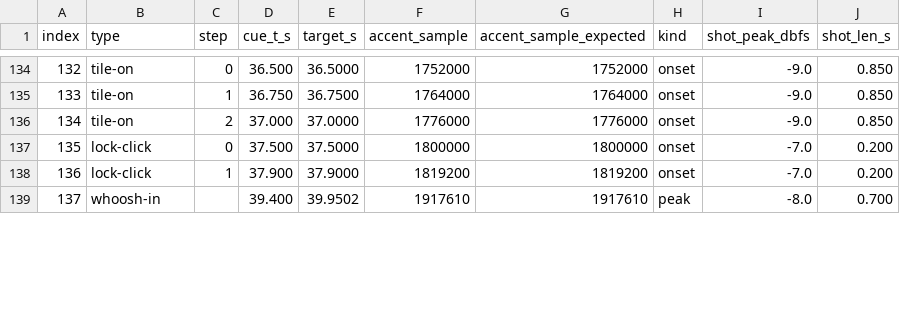
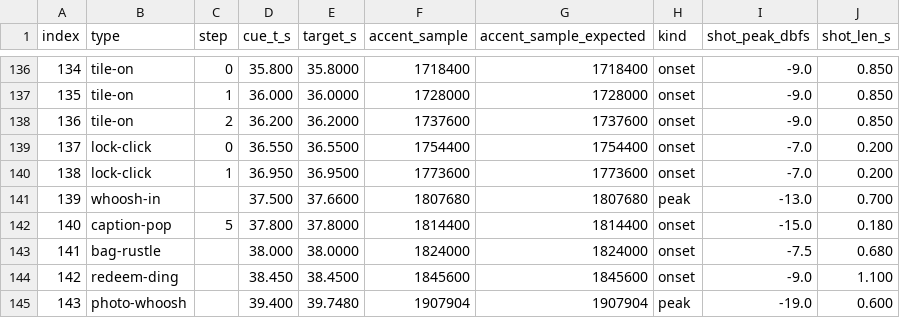
Before and after one commit to ProgAnakin/Suaipe, a CSV file: video/audio/qa/cue-placement.csv, drawn as a sheet; only a part is shown, gaps mark what is left out; addresses are those after the commit; the diff covers the shown part only; the diff names each change by its address in the sheet, - before the commit and + after, or states it on an @@ line.

```diff
--- a/video/audio/qa/cue-placement.csv
+++ b/video/audio/qa/cue-placement.csv
@@ column A (index) renumbered from row 28 down @@
-D136 (cue_t_s): 36.500
+D136 (cue_t_s): 35.800
-E136 (target_s): 36.5000
+E136 (target_s): 35.8000
-F136 (accent_sample): 1752000
+F136 (accent_sample): 1718400
-G136 (accent_sample_expected): 1752000
+G136 (accent_sample_expected): 1718400
-D137 (cue_t_s): 36.750
+D137 (cue_t_s): 36.000
-E137 (target_s): 36.7500
+E137 (target_s): 36.0000
-F137 (accent_sample): 1764000
+F137 (accent_sample): 1728000
-G137 (accent_sample_expected): 1764000
+G137 (accent_sample_expected): 1728000
-D138 (cue_t_s): 37.000
+D138 (cue_t_s): 36.200
-E138 (target_s): 37.0000
+E138 (target_s): 36.2000
-F138 (accent_sample): 1776000
+F138 (accent_sample): 1737600
-G138 (accent_sample_expected): 1776000
+G138 (accent_sample_expected): 1737600
-D139 (cue_t_s): 37.500
+D139 (cue_t_s): 36.550
-E139 (target_s): 37.5000
+E139 (target_s): 36.5500
-F139 (accent_sample): 1800000
+F139 (accent_sample): 1754400
-G139 (accent_sample_expected): 1800000
+G139 (accent_sample_expected): 1754400
-D140 (cue_t_s): 37.900
+D140 (cue_t_s): 36.950
-E140 (target_s): 37.9000
+E140 (target_s): 36.9500
-F140 (accent_sample): 1819200
+F140 (accent_sample): 1773600
-G140 (accent_sample_expected): 1819200
+G140 (accent_sample_expected): 1773600
+row 141: 139 | whoosh-in |  | 37.500 | 37.6600 | 1807680 | 1807680 | peak | -13.0 | 0.700
+row 142: 140 | caption-pop | 5 | 37.800 | 37.8000 | 1814400 | 1814400 | onset | -15.0 | 0.180
+row 143: 141 | bag-rustle |  | 38.000 | 38.0000 | 1824000 | 1824000 | onset | -7.5 | 0.680
+row 144: 142 | redeem-ding |  | 38.450 | 38.4500 | 1845600 | 1845600 | onset | -9.0 | 1.100
-B145 (type): whoosh-in
+B145 (type): photo-whoosh
-E145 (target_s): 39.9502
+E145 (target_s): 39.7480
-F145 (accent_sample): 1917610
+F145 (accent_sample): 1907904
-G145 (accent_sample_expected): 1917610
+G145 (accent_sample_expected): 1907904
-I145 (shot_peak_dbfs): -8.0
+I145 (shot_peak_dbfs): -19.0
-J145 (shot_len_s): 0.700
+J145 (shot_len_s): 0.600
```
Also changed, not shown: 5 added rows, 2 removed rows and 57 edited cells elsewhere in this file, 12 other files.
